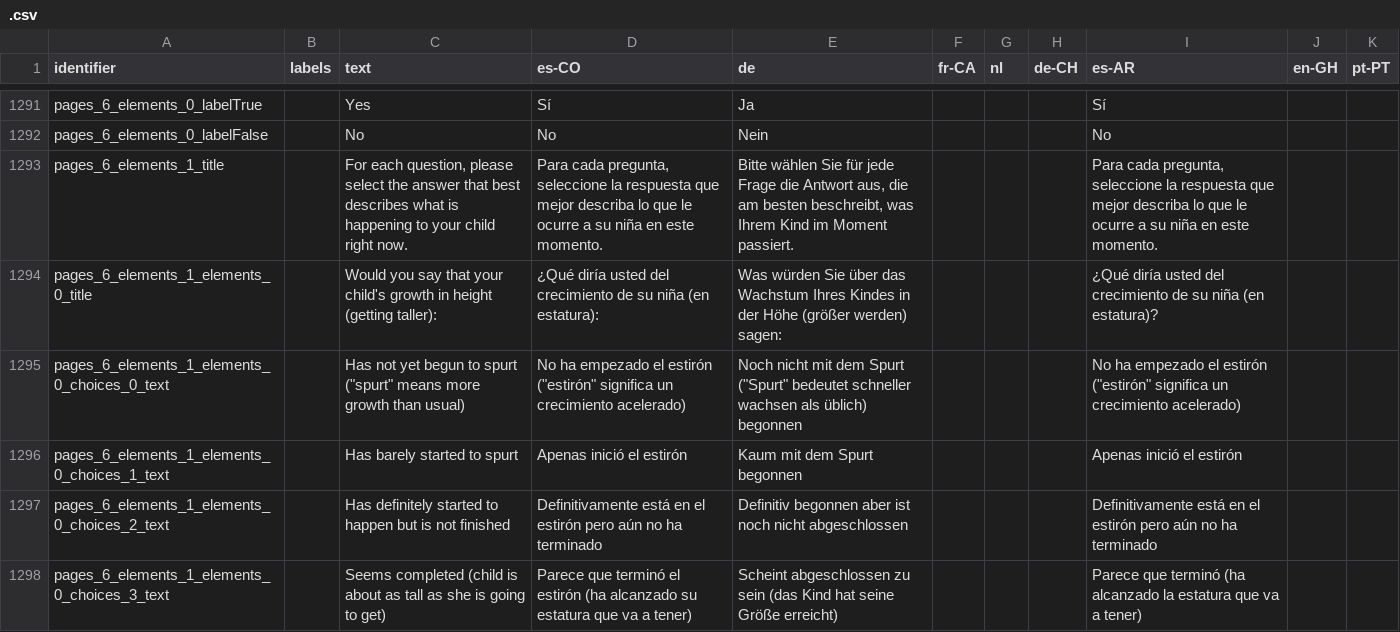
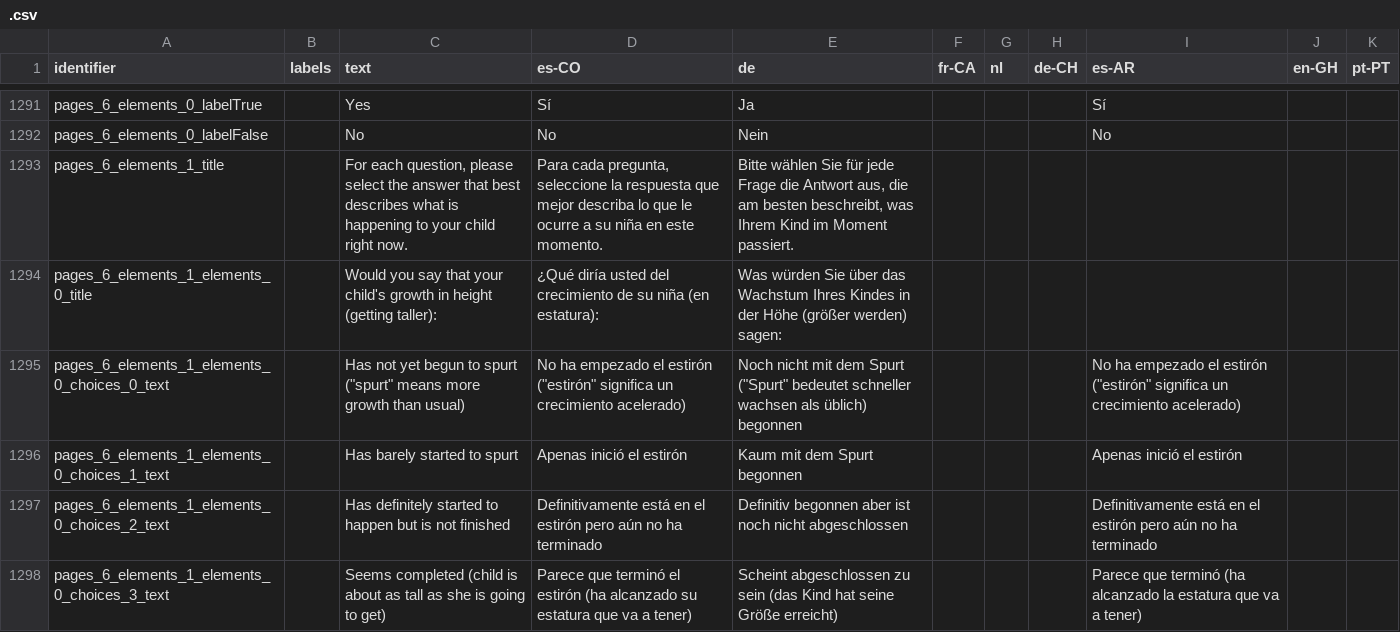
Before and after one commit to levante-framework/levante_translations, a CSV file: .csv, drawn as a sheet; only a part is shown, gaps mark what is left out; the diff covers the shown part only.

Commit message:
New translations .csv (bundle: 30)

```diff
--- a/.csv
+++ b/.csv
@@ -1336,4 +1336,4 @@ pages_6_elements_0_labelTrue,,Yes,Sí,Ja,,,,Sí,,
 pages_6_elements_0_labelFalse,,No,No,Nein,,,,No,,
-pages_6_elements_1_title,,"For each question, please select the answer that best describes what is happening to your child right now.","Para cada pregunta, seleccione la respuesta que mejor describa lo que le ocurre a su niña en este momento.","Bitte wählen Sie für jede Frage die Antwort aus, die am besten beschreibt, was Ihrem Kind im Moment passiert.",,,,"Para cada pregunta, seleccione la respuesta que mejor describa lo que le ocurre a su niña en este momento.",,
-pages_6_elements_1_elements_0_title,,Would you say that your child's growth in height (getting taller):,¿Qué diría usted del crecimiento de su niña (en estatura):,Was würden Sie über das Wachstum Ihres Kindes in der Höhe (größer werden) sagen:,,,,¿Qué diría usted del crecimiento de su niña (en estatura)?,,
+pages_6_elements_1_title,,"For each question, please select the answer that best describes what is happening to your child right now.","Para cada pregunta, seleccione la respuesta que mejor describa lo que le ocurre a su niña en este momento.","Bitte wählen Sie für jede Frage die Antwort aus, die am besten beschreibt, was Ihrem Kind im Moment passiert.",,,,,,
+pages_6_elements_1_elements_0_title,,Would you say that your child's growth in height (getting taller):,¿Qué diría usted del crecimiento de su niña (en estatura):,Was würden Sie über das Wachstum Ihres Kindes in der Höhe (größer werden) sagen:,,,,,,
 pages_6_elements_1_elements_0_choices_0_text,,"Has not yet begun to spurt (""spurt"" means more growth than usual)","No ha empezado el estirón (""estirón"" significa un crecimiento acelerado)","Noch nicht mit dem Spurt (""Spurt"" bedeutet schneller wachsen als üblich) begonnen",,,,"No ha empezado el estirón (""estirón"" significa un crecimiento acelerado)",,
```
Also changed, not shown: 4 edited cells elsewhere in this file.
